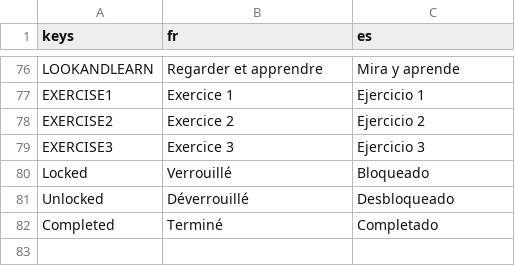
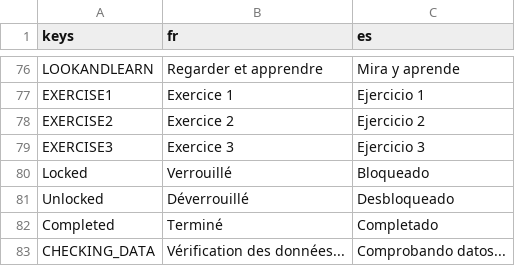
Before and after one commit to Excello-Recherche-Education/Kalulu, a CSV file: kalulu_localization.csv, drawn as a sheet; only a part is shown, gaps mark what is left out.

```diff
--- a/kalulu_localization.csv
+++ b/kalulu_localization.csv
@@ -249 +249,2 @@ Unlocked;Déverrouillé;Desbloqueado
 Completed;Terminé;Completado
+CHECKING_DATA;Vérification des données...;Comprobando datos...
```
Also changed, not shown: 7 other files.
